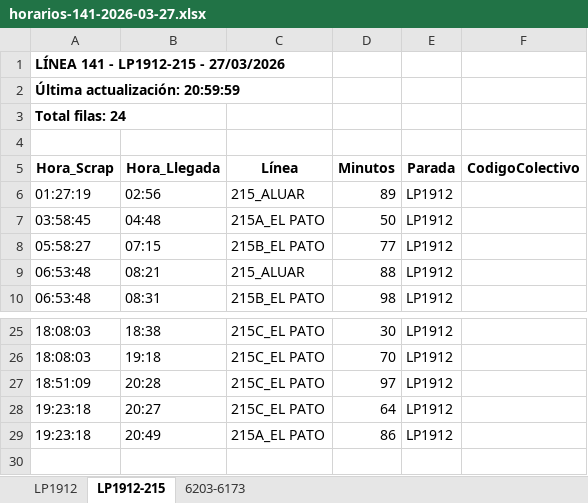
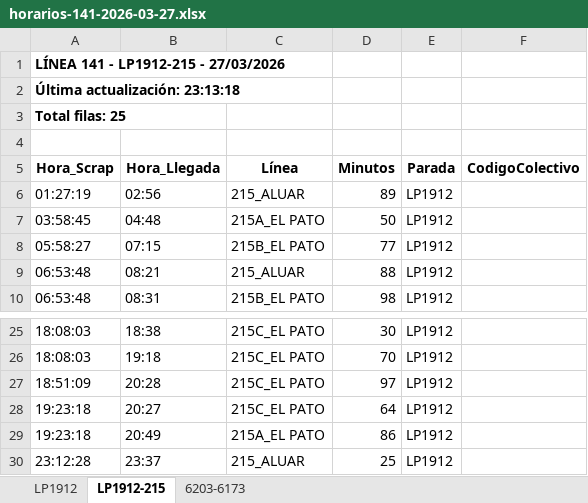
Before and after one commit to palomac00/recolector-colectivos, an Excel workbook: data/horarios-141-2026-03-27.xlsx, sheet LP1912-215, drawn as a sheet; only a part is shown, gaps mark what is left out; values as stored, in another font and other column widths than the file's, no borders; the diff names each change by its address in the sheet, - before the commit and + after, or states it on an @@ line.

```diff
--- a/data/horarios-141-2026-03-27.xlsx (sheet LP1912-215)
+++ b/data/horarios-141-2026-03-27.xlsx (sheet LP1912-215)
-A2 (Hora_Scrap): Última actualización: 20:59:59
+A2 (Hora_Scrap): Última actualización: 23:13:18
-A3 (Hora_Scrap): Total filas: 24
+A3 (Hora_Scrap): Total filas: 25
+row 30: 23:12:28 | 23:37 | 215_ALUAR | 25 | LP1912
```
Also changed, not shown: sheet LP1912, sheet 6203-6173, 2 other files.
